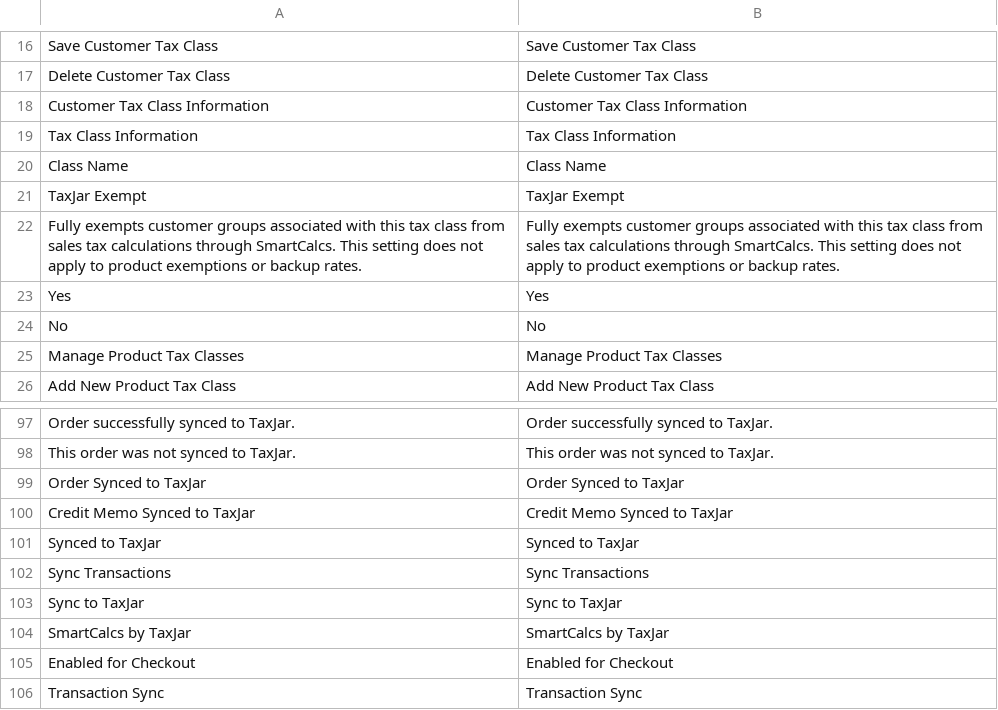
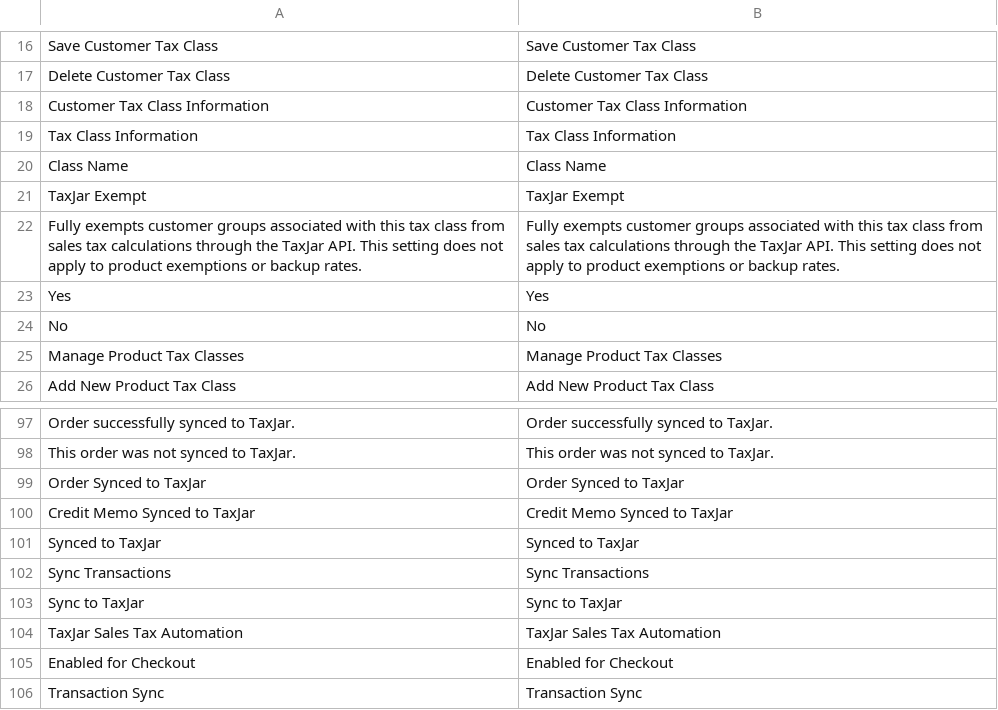
Before and after one commit to taxjar/taxjar-magento2-extension, a CSV file: i18n/en_US.csv, drawn as a sheet; only a part is shown, gaps mark what is left out; removed rows and columns are numbered as before the commit, all else as after; the diff names each change by its address in the sheet, - before the commit and + after, or states it on an @@ line.

Commit message:
Replace the public-facing uses of SmartCalcs (#129)
* Replace the public-facing uses of SmartCalcs

* Correct translation file

```diff
--- a/i18n/en_US.csv
+++ b/i18n/en_US.csv
-A22: …calculations through SmartCalcs. This setting…
+A22: …calculations through the TaxJar API. This setting…
-B22: …calculations through SmartCalcs. This setting…
+B22: …calculations through the TaxJar API. This setting…
-row 104: SmartCalcs by TaxJar | SmartCalcs by TaxJar
+row 104: TaxJar Sales Tax Automation | TaxJar Sales Tax Automation
```
Also changed, not shown: 3 other files.
